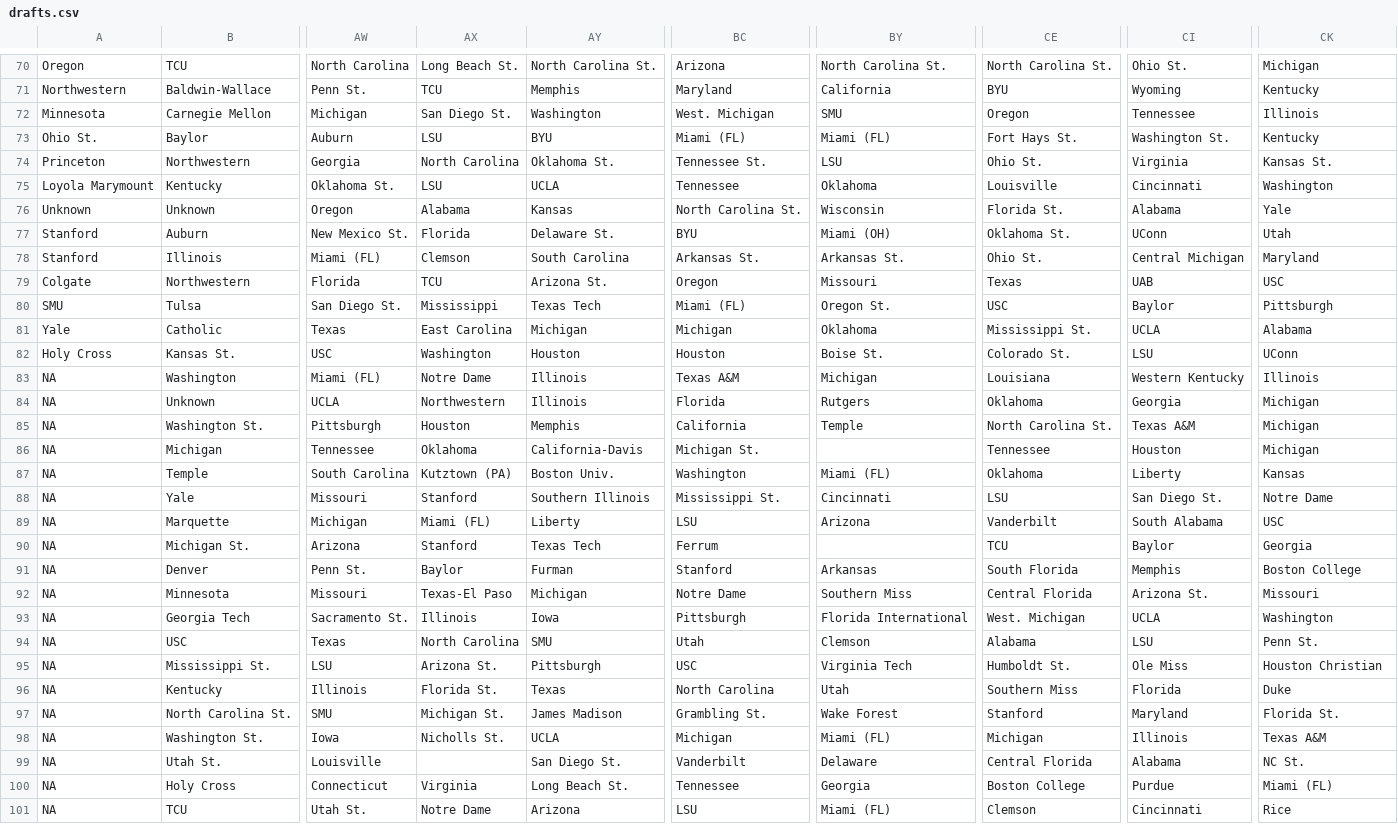
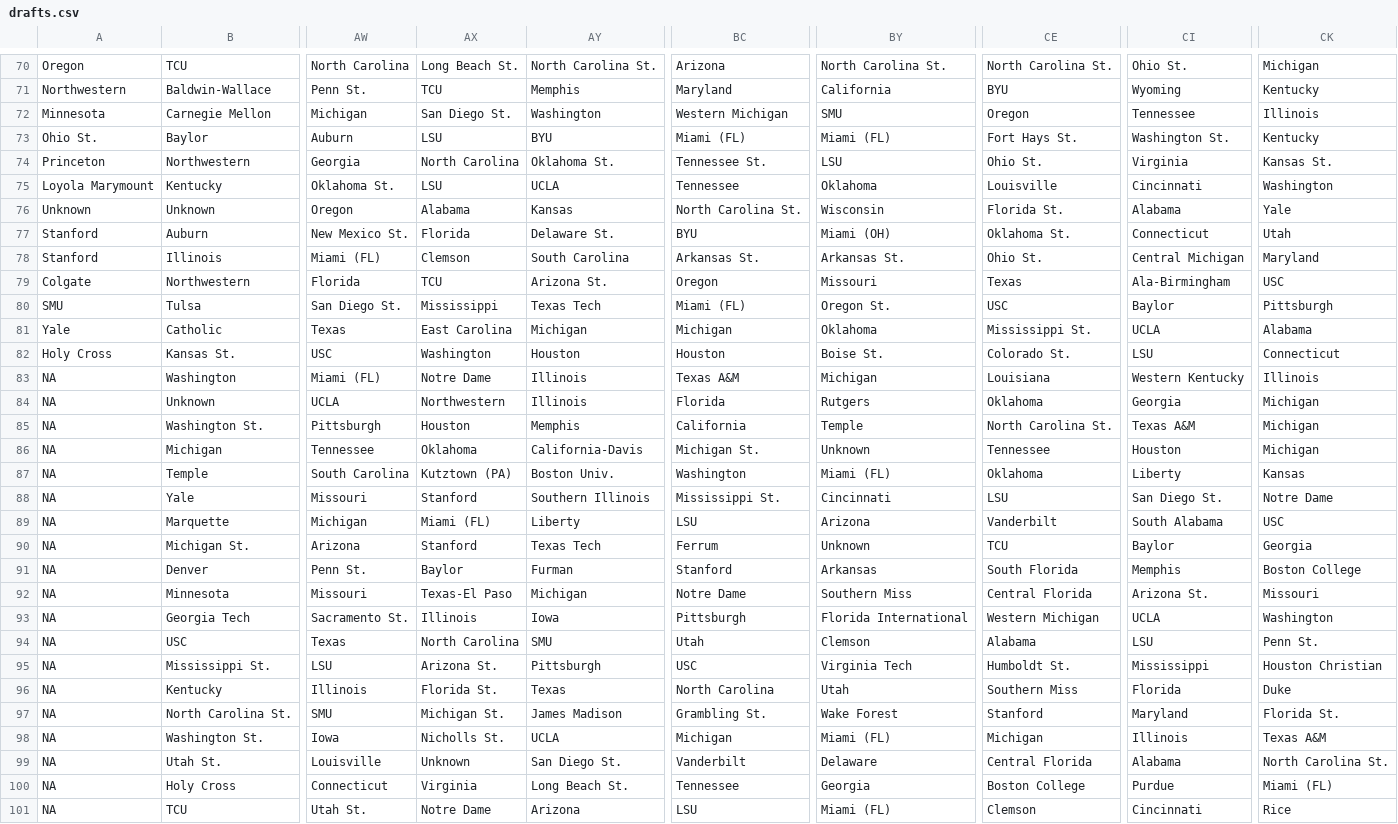
Before and after one commit to LukeVanHouten/nfl-draft-score, a CSV file: drafts.csv, drawn as a sheet; only a part is shown, gaps mark what is left out; the diff covers the shown part only; the diff names each change by its address in the sheet, - before the commit and + after, or states it on an @@ line.

```diff
--- a/drafts.csv
+++ b/drafts.csv
-BC72: West. Michigan
+BC72: Western Michigan
-CI77: UConn
+CI77: Connecticut
-CI79: UAB
+CI79: Ala-Birmingham
-CK82: UConn
+CK82: Connecticut
-BY86: (empty)
+BY86: Unknown
-BY90: (empty)
+BY90: Unknown
-CE93: West. Michigan
+CE93: Western Michigan
-CI95: Ole Miss
+CI95: Mississippi
-AX99: (empty)
+AX99: Unknown
-CK99: NC St.
+CK99: North Carolina St.
```
Also changed, not shown: 110 edited cells elsewhere in this file, 3 other files.
